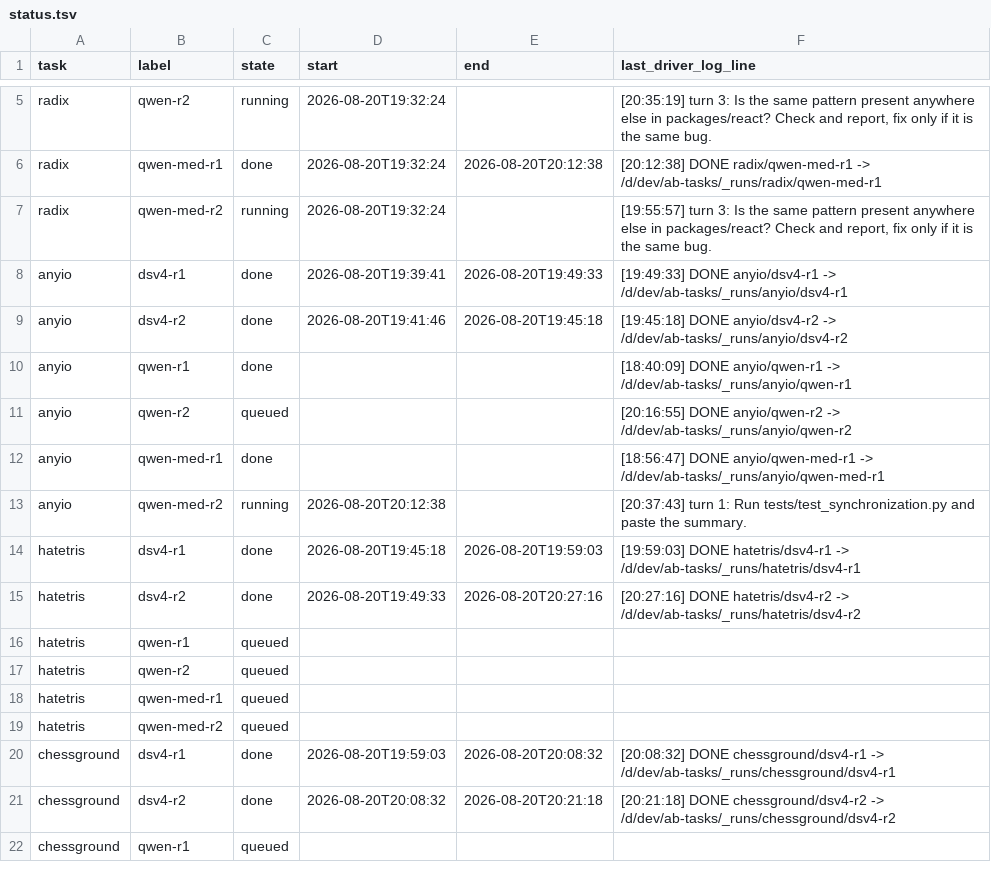
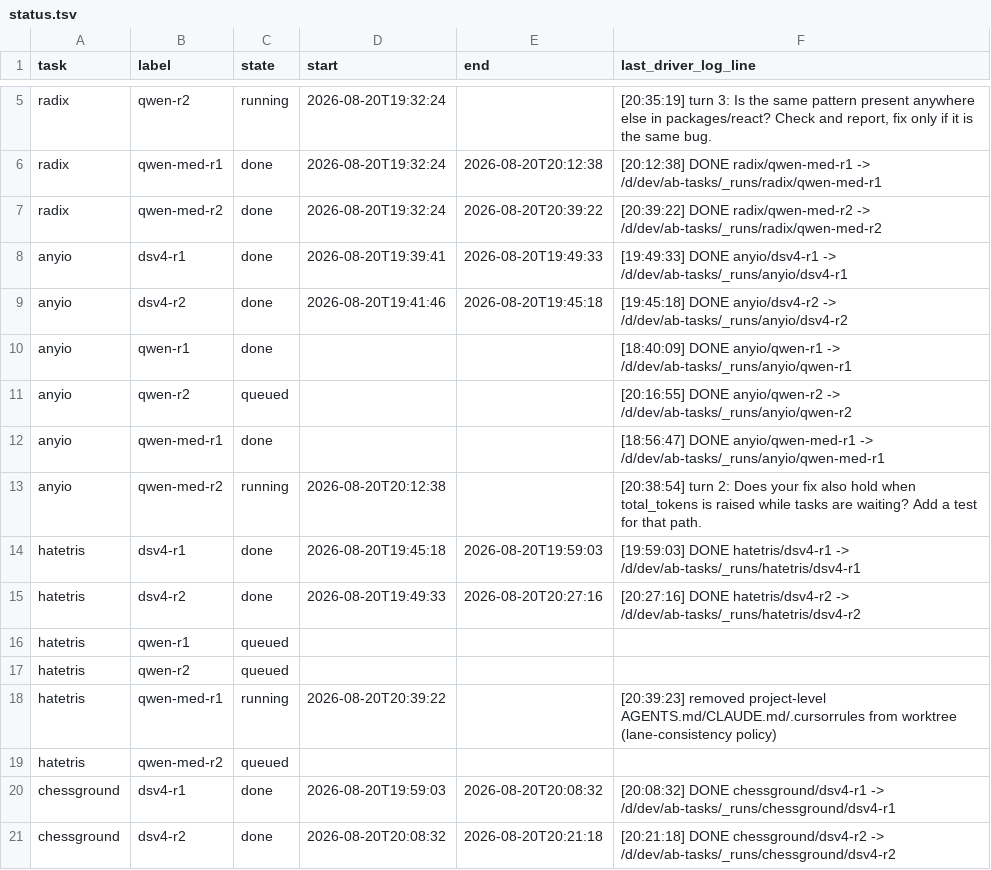
Before and after one commit to loktar00/qwen3-8-27b-vs-deepseek-v4-flash, a TSV file: runs/_matrix/status.tsv, drawn as a sheet; only a part is shown, gaps mark what is left out; the shorter side is filled out with more unchanged rows.

```diff
--- a/runs/_matrix/status.tsv
+++ b/runs/_matrix/status.tsv
@@ -6,3 +6,3 @@ radix	qwen-r2	running	2026-08-20T19:32:24		[20:35:19] turn 3: Is the same patter
 radix	qwen-med-r1	done	2026-08-20T19:32:24	2026-08-20T20:12:38	[20:12:38] DONE radix/qwen-med-r1 -> /d/dev/ab-tasks/_runs/radix/qwen-med-r1
-radix	qwen-med-r2	running	2026-08-20T19:32:24		[19:55:57] turn 3: Is the same pattern present anywhere else in packages/react? Check and report, fix only if it is the same bug.
+radix	qwen-med-r2	done	2026-08-20T19:32:24	2026-08-20T20:39:22	[20:39:22] DONE radix/qwen-med-r2 -> /d/dev/ab-tasks/_runs/radix/qwen-med-r2
 anyio	dsv4-r1	done	2026-08-20T19:39:41	2026-08-20T19:49:33	[19:49:33] DONE anyio/dsv4-r1 -> /d/dev/ab-tasks/_runs/anyio/dsv4-r1
@@ -12,3 +12,3 @@ anyio	qwen-r2	queued			[20:16:55] DONE anyio/qwen-r2 -> /d/dev/ab-tasks/_runs/an
 anyio	qwen-med-r1	done			[18:56:47] DONE anyio/qwen-med-r1 -> /d/dev/ab-tasks/_runs/anyio/qwen-med-r1
-anyio	qwen-med-r2	running	2026-08-20T20:12:38		[20:37:43] turn 1: Run tests/test_synchronization.py and paste the summary.
+anyio	qwen-med-r2	running	2026-08-20T20:12:38		[20:38:54] turn 2: Does your fix also hold when total_tokens is raised while tasks are waiting? Add a test for that path.
 hatetris	dsv4-r1	done	2026-08-20T19:45:18	2026-08-20T19:59:03	[19:59:03] DONE hatetris/dsv4-r1 -> /d/dev/ab-tasks/_runs/hatetris/dsv4-r1
@@ -17,3 +17,3 @@ hatetris	qwen-r1	queued
 hatetris	qwen-r2	queued			
-hatetris	qwen-med-r1	queued			
+hatetris	qwen-med-r1	running	2026-08-20T20:39:22		[20:39:23] removed project-level AGENTS.md/CLAUDE.md/.cursorrules from worktree (lane-consistency policy)
 hatetris	qwen-med-r2	queued			
```
Also changed, not shown: 48 other files.
